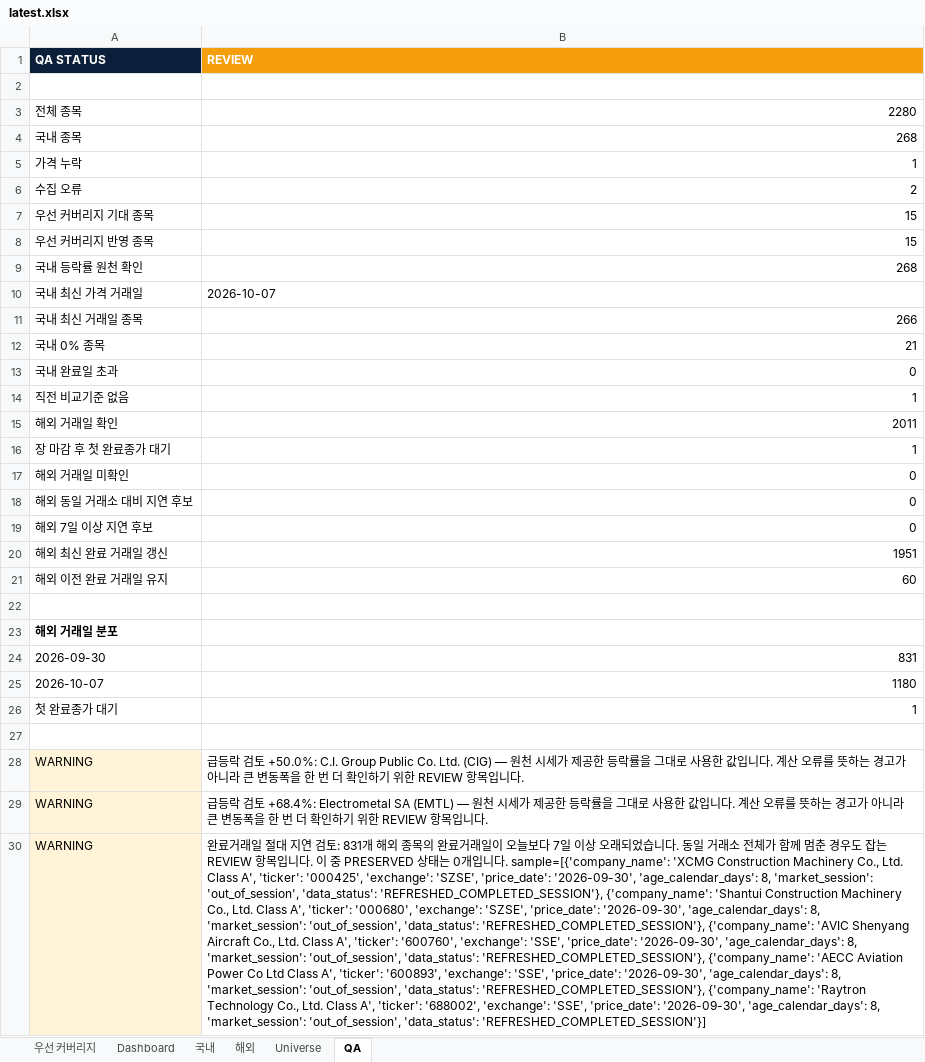
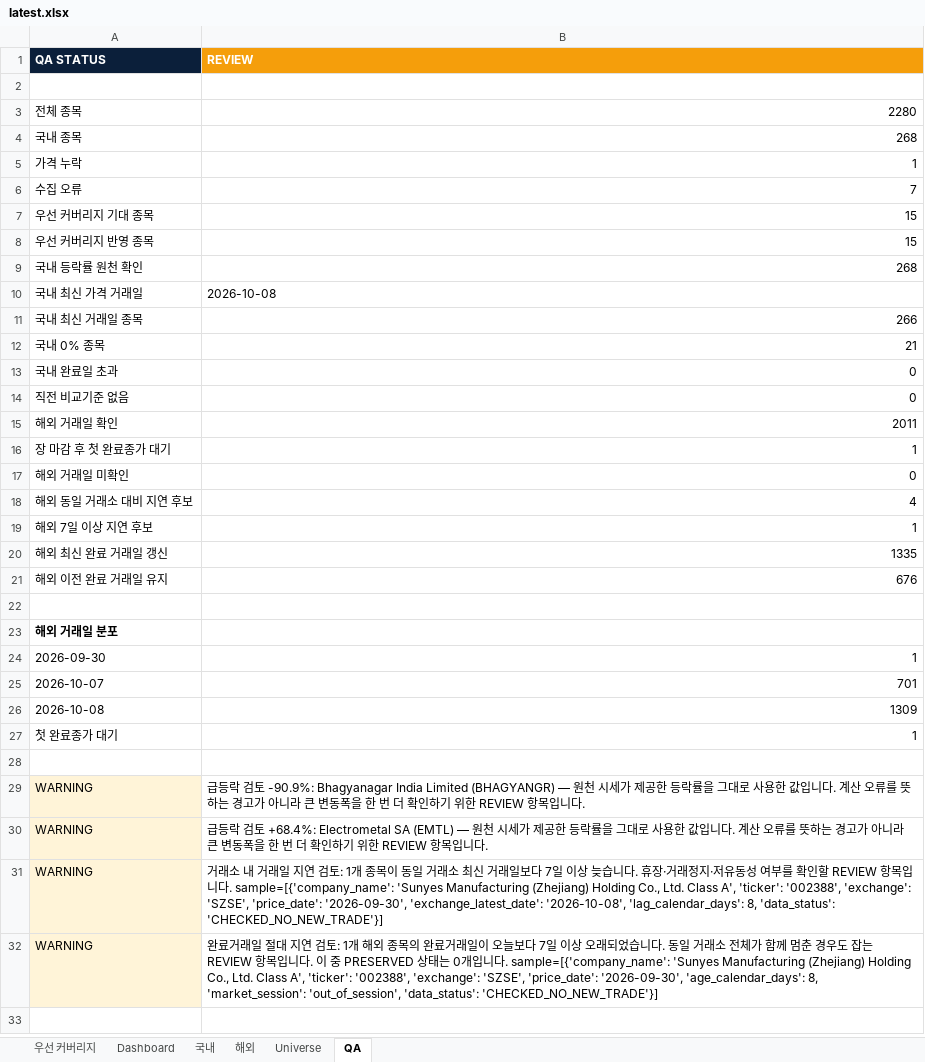
Before and after one commit to lou2sclare-ai/Stock-Price-Update, an Excel workbook: output/latest.xlsx, sheet QA, drawn as a sheet; values as stored, in another font and other column widths than the file's, no borders; addresses are those after the commit; the diff names each change by its address in the sheet, - before the commit and + after, or states it on an @@ line.

```diff
--- a/output/latest.xlsx (sheet QA)
+++ b/output/latest.xlsx (sheet QA)
-B6 (REVIEW): 2
+B6 (REVIEW): 7
-B10 (REVIEW): 2026-10-07
+B10 (REVIEW): 2026-10-08
-B14 (REVIEW): 1
+B14 (REVIEW): 0
-B18 (REVIEW): 0
+B18 (REVIEW): 4
-B19 (REVIEW): 0
+B19 (REVIEW): 1
-B20 (REVIEW): 1951
+B20 (REVIEW): 1335
-B21 (REVIEW): 60
+B21 (REVIEW): 676
-B24 (REVIEW): 831
+B24 (REVIEW): 1
-B25 (REVIEW): 1180
+B25 (REVIEW): 701
+row 26: 2026-10-08 | 1309
-B29 (REVIEW): …검토 +50.0%: C.I. Group Public Co. Ltd. (CIG) — 원천…
+B29 (REVIEW): …검토 -90.9%: Bhagyanagar India Limited (BHAGYANGR) — 원천…
+row 31: WARNING | 거래소 내 거래일 지연 검토: 1개 종목이 동일 거래소 최신 거래일보다 7일 이상 늦습니다. 휴장·거래정지·저유동성 여부를 확인할 REVIEW 항목입니다. sample=[{'company_name': 'Sunyes Manufacturing (Zhejiang) Holding Co., Ltd. Class A', 'ticker': '002388', 'exchange': 'SZSE', 'price_date': '2026-09-30', 'exchange_latest_date': '2026-10-08', 'lag_calendar_days': 8, 'data_status': 'CHECKED_NO_NEW_TRADE'}]
-B32 (REVIEW): …토: 831개 해외 종목의 완료거래일이 오늘보다 7일 이상 오래되었습니다. 동일 거래소 전체가 함께 멈춘 경우도 잡는 REVIEW 항목입니다. 이 중 PRESERVED 상태는 0개입니다. sample=[{'company_name': 'XCMG Construction Machinery Co., Ltd. Class A', 'ticker': '000425', 'exchange': 'SZSE', 'price_date': '2026-09-30', 'age_calendar_days': 8, 'market_session': 'out_of_session', 'data_status': 'REFRESHED_COMPLETED_SESSION'}, {'company_name': 'Shantui Construction Machinery Co., Ltd. Class A', 'ticker': '000680', 'exchange': 'SZSE', 'price_date': '2026-09-30', 'age_calendar_days': 8, 'market_session': 'out_of_session', 'data_status': 'REFRESHED_COMPLETED_SESSION'}, {'company_name': 'AVIC Shenyang Aircraft Co., Ltd. Class A', 'ticker': '600760', 'exchange': 'SSE', 'price_date': '2026-09-30', 'age_calendar_days': 8, 'market_session': 'out_of_session', 'data_status': 'REFRESHED_COMPLETED_SESSION'}, {'company_name': 'AECC Aviation Power Co Ltd Class A', 'ticker': '600893', 'exchange': 'SSE', 'price_date': '2026-09-30', 'age_calendar_days': 8, 'market_session': 'out_of_session', 'data_status': 'REFRESHED_COMPLETED_SESSION'}, {'company_name': 'Raytron Technology Co., Ltd. Class A', 'ticker': '688002', 'exchange': 'SSE', 'price_date': '2026-09-30', 'age_calendar_days': 8, 'market_session': 'out_of_session', 'data_status': 'REFRESHED_COMPLETED_SESSION'}]
+B32 (REVIEW): …토: 1개 해외 종목의 완료거래일이 오늘보다 7일 이상 오래되었습니다. 동일 거래소 전체가 함께 멈춘 경우도 잡는 REVIEW 항목입니다. 이 중 PRESERVED 상태는 0개입니다. sample=[{'company_name': 'Sunyes Manufacturing (Zhejiang) Holding Co., Ltd. Class A', 'ticker': '002388', 'exchange': 'SZSE', 'price_date': '2026-09-30', 'age_calendar_days': 8, 'market_session': 'out_of_session', 'data_status': 'CHECKED_NO_NEW_TRADE'}]
```
Also changed, not shown: sheet Dashboard, sheet 해외, sheet 국내, sheet 우선 커버리지, 2 other files.
